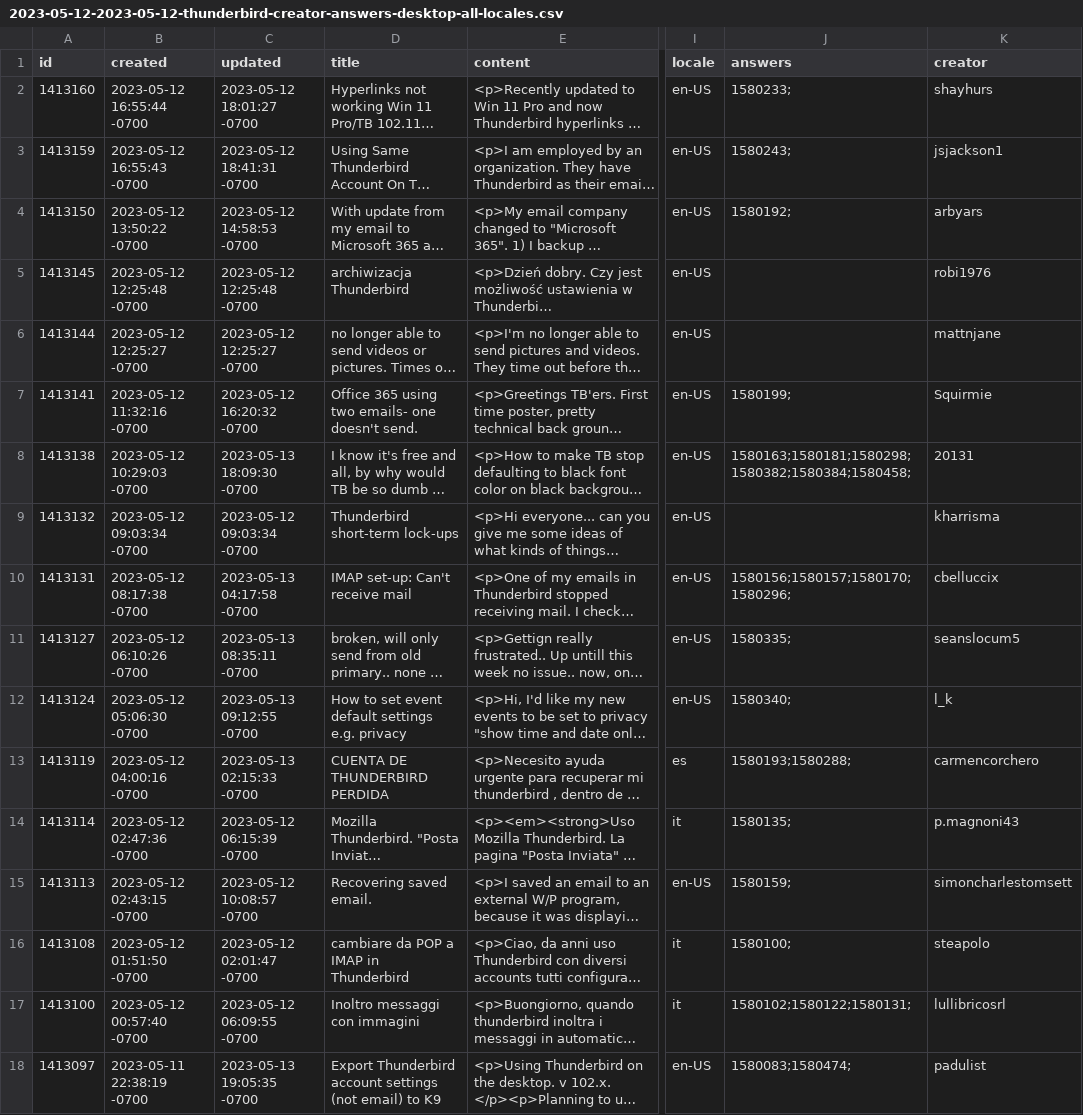
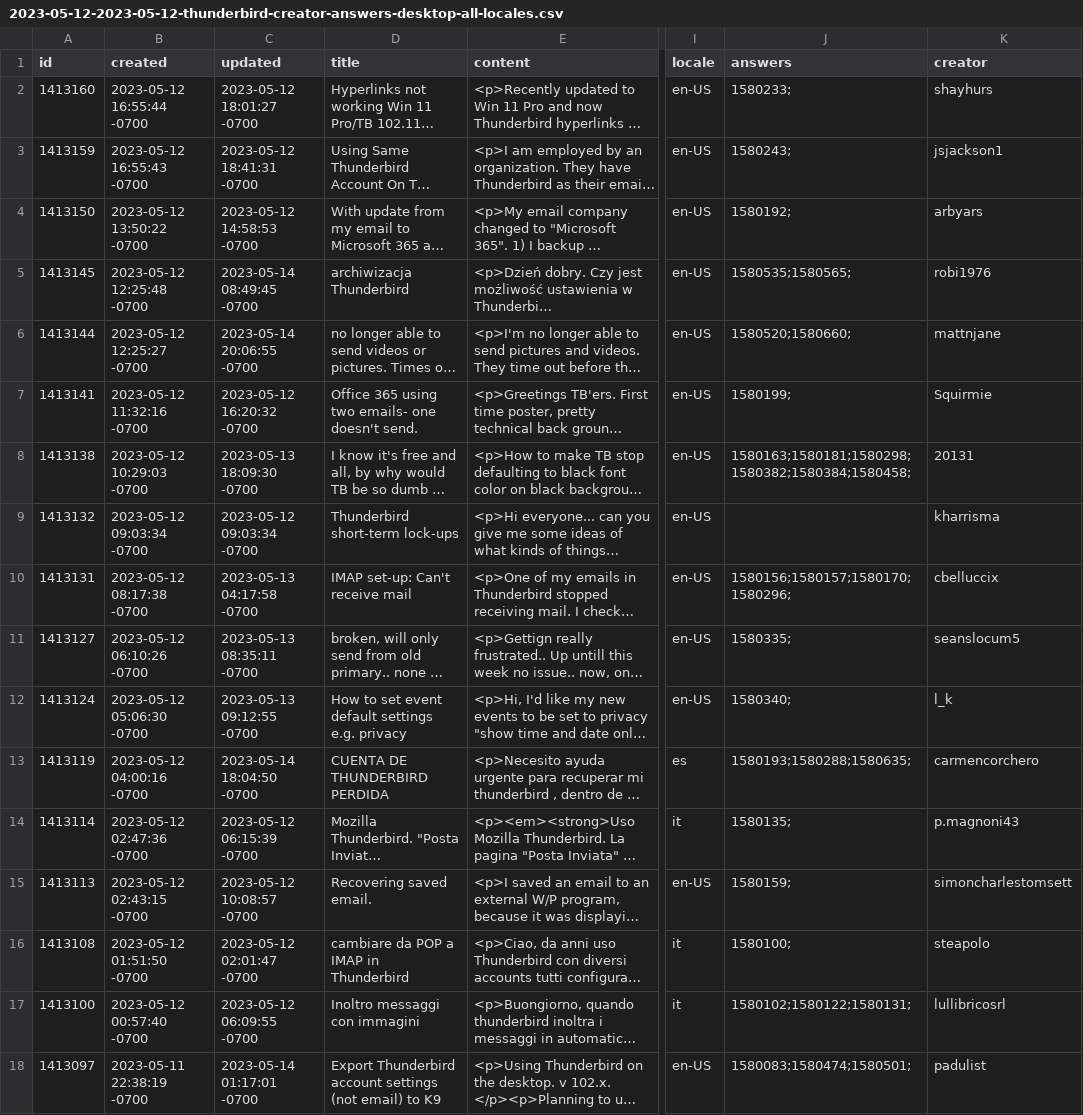
Before and after one commit to rtanglao/rt-kits-tb-api, a CSV file: 2023/2023-05-12-2023-05-12-thunderbird-creator-answers-desktop-all-locales.csv, drawn as a sheet; only a part is shown, gaps mark what is left out; long unchanged cells end in …; the diff names each change by its address in the sheet, - before the commit and + after, or states it on an @@ line.

```diff
--- a/2023/2023-05-12-2023-05-12-thunderbird-creator-answers-desktop-all-locales.csv
+++ b/2023/2023-05-12-2023-05-12-thunderbird-creator-answers-desktop-all-locales.csv
-C5 (updated): 2023-05-12 12:25:48 -0700
+C5 (updated): 2023-05-14 08:49:45 -0700
-J5 (answers): (empty)
+J5 (answers): 1580535;1580565;
-C6 (updated): 2023-05-12 12:25:27 -0700
+C6 (updated): 2023-05-14 20:06:55 -0700
-J6 (answers): (empty)
+J6 (answers): 1580520;1580660;
-C13 (updated): 2023-05-13 02:15:33 -0700
+C13 (updated): 2023-05-14 18:04:50 -0700
-J13 (answers): 1580193;1580288;
+J13 (answers): 1580193;1580288;1580635;
-C18 (updated): 2023-05-13 19:05:35 -0700
+C18 (updated): 2023-05-14 01:17:01 -0700
-J18 (answers): 1580083;1580474;
+J18 (answers): 1580083;1580474;1580501;
```
Also changed, not shown: 2023/2023-05-08-2023-05-08-thunderbird-creator-answers-desktop-all-locales.csv, 2023/2023-05-09-2023-05-09-thunderbird-creator-answers-desktop-all-locales.csv, 2 other files.
